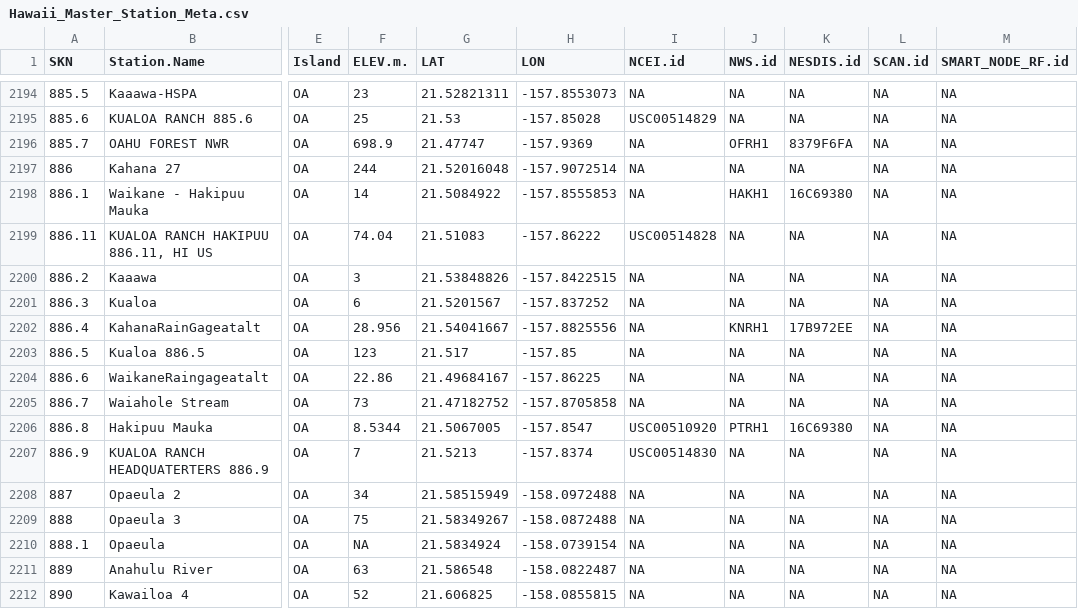
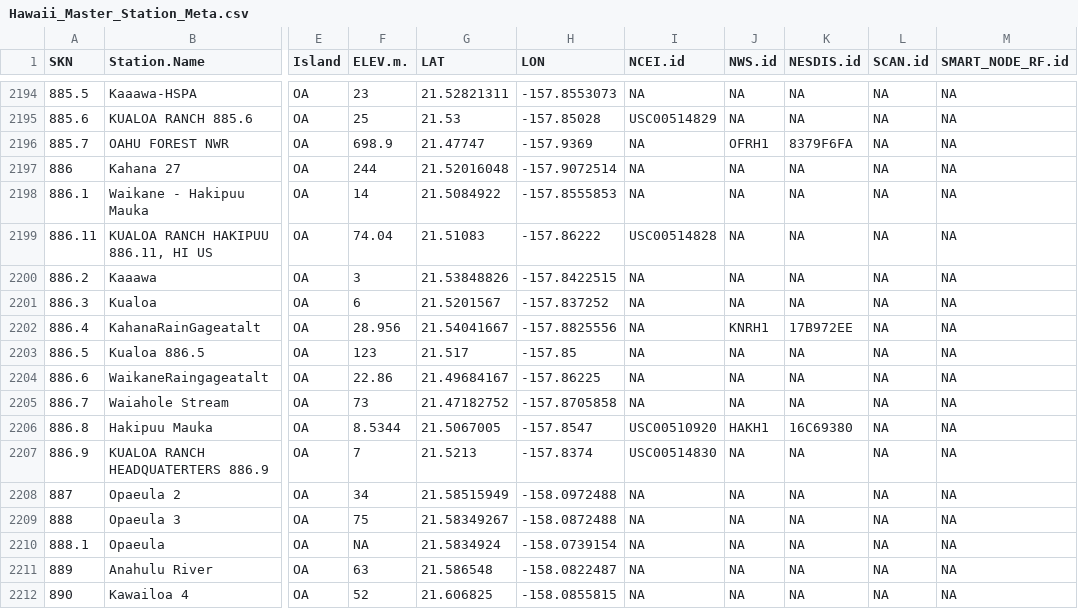
Before and after one commit to ikewai/hawaii_wx_station_mgmt_container, a CSV file: Hawaii_Master_Station_Meta.csv, drawn as a sheet; only a part is shown, gaps mark what is left out; the diff names each change by its address in the sheet, - before the commit and + after, or states it on an @@ line.

Commit message:
changed NWS.id and retired station location
SKN 886.8: PTRH1 removed from NWS.id
SKN 886.8: HAKH1 added to NWS.id
SKN 886.1: HAKH1 removed from NWS.id
SKN 886.1: NESDIS.id removed (dup with 886.8). This station is the old station location. Station considered retired.

```diff
--- a/Hawaii_Master_Station_Meta.csv
+++ b/Hawaii_Master_Station_Meta.csv
-J2198 (NWS.id): HAKH1
+J2198 (NWS.id): NA
-K2198 (NESDIS.id): 16C69380
+K2198 (NESDIS.id): NA
-J2206 (NWS.id): PTRH1
+J2206 (NWS.id): HAKH1
```
